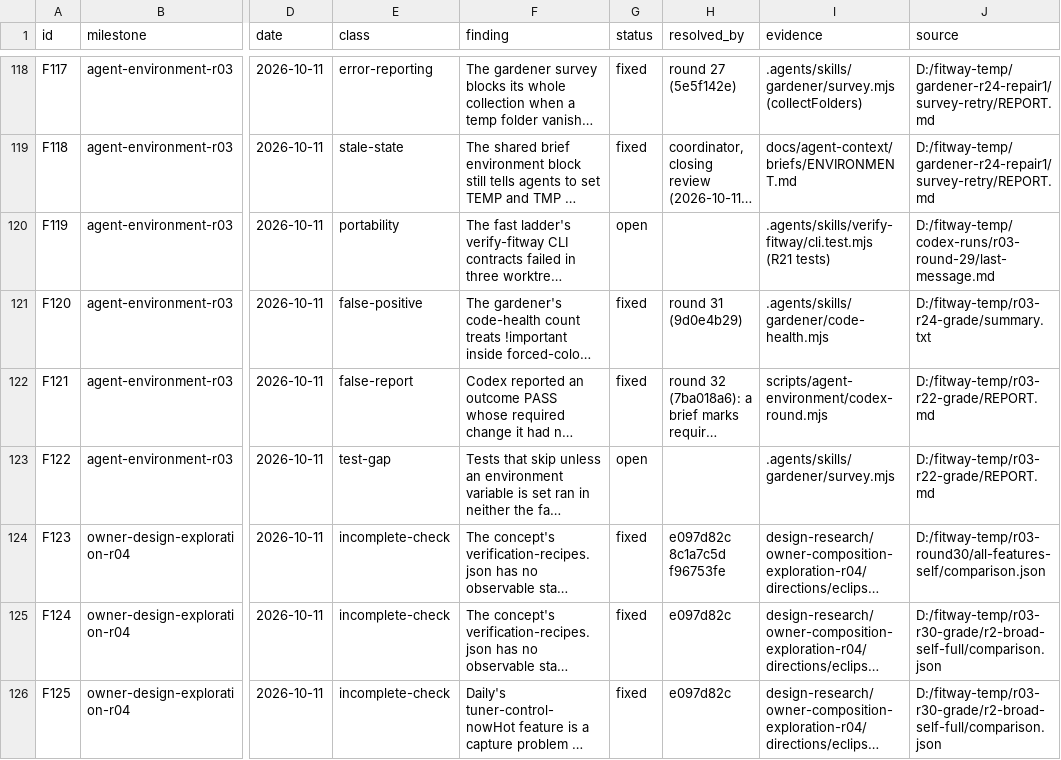
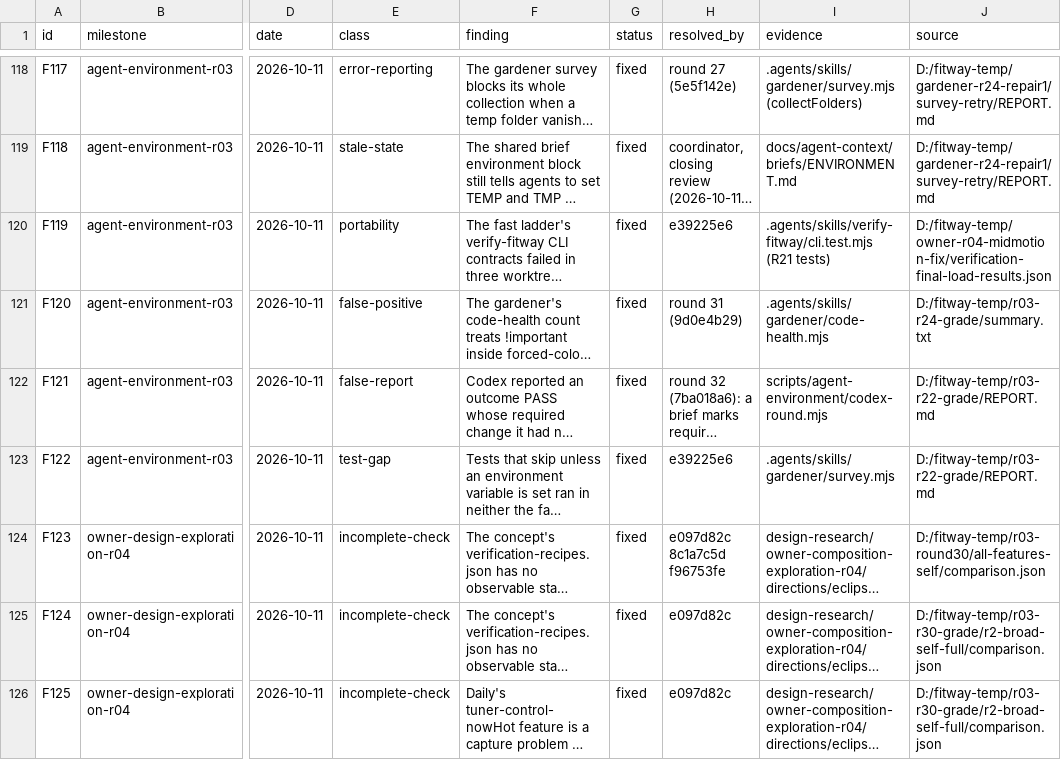
Before and after one commit to zsnqi/fitway, a TSV file: docs/phase-records/handoffs/agent-environment/findings.tsv, drawn as a sheet; only a part is shown, gaps mark what is left out; long unchanged cells end in …; the diff covers the shown part only; the diff names each change by its address in the sheet, - before the commit and + after, or states it on an @@ line.

```diff
--- a/docs/phase-records/handoffs/agent-environment/findings.tsv
+++ b/docs/phase-records/handoffs/agent-environment/findings.tsv
-G120 (status): open
+G120 (status): fixed
-H120 (resolved_by): (empty)
+H120 (resolved_by): e39225e6
-J120 (source): D:/fitway-temp/codex-runs/r03-round-29/last-message.md
+J120 (source): D:/fitway-temp/owner-r04-midmotion-fix/verification-final-load-results.json
-G123 (status): open
+G123 (status): fixed
-H123 (resolved_by): (empty)
+H123 (resolved_by): e39225e6
```
Also changed, not shown: 3 added rows and 11 edited cells elsewhere in this file, docs/phase-records/handoffs/agent-environment/rounds.tsv, 1 other file.
